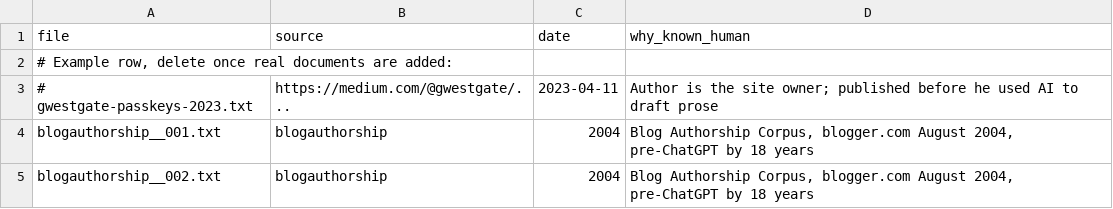
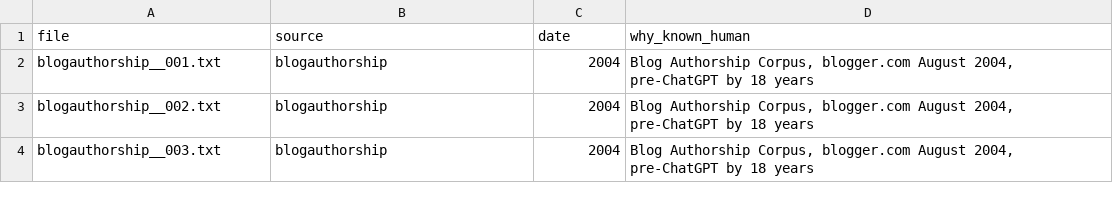
Before and after one commit to wyvernkalyx/humansounding, a TSV file: study/corpus/human/MANIFEST.tsv, drawn as a sheet; only a part is shown; the shorter side is filled out with more unchanged rows.

Commit message:
Study: --out for separate sources, generalize corpus ignore, manifests for both human sets

```diff
--- a/study/corpus/human/MANIFEST.tsv
+++ b/study/corpus/human/MANIFEST.tsv
@@ -1,4 +1,2 @@
 file	source	date	why_known_human
-# Example row, delete once real documents are added:
-# gwestgate-passkeys-2023.txt	https://medium.com/@gwestgate/...	2023-04-11	Author is the site owner; published before he used AI to draft prose
 blogauthorship__001.txt	blogauthorship	2004	Blog Authorship Corpus, blogger.com August 2004, pre-ChatGPT by 18 years
```
Also changed, not shown: 3 other files.
